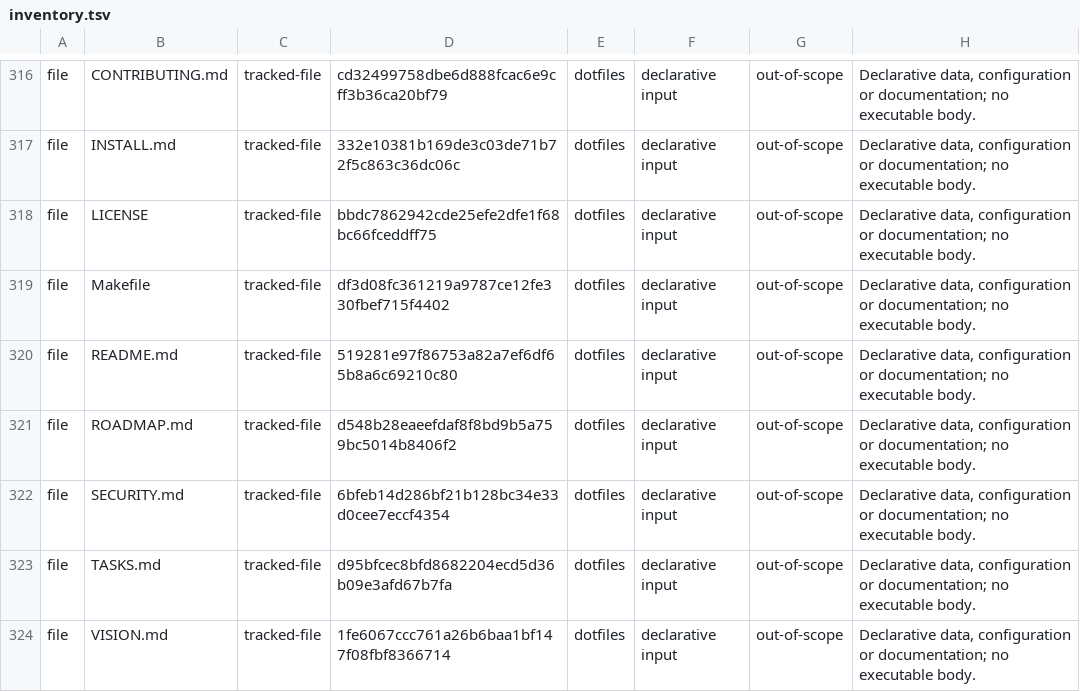
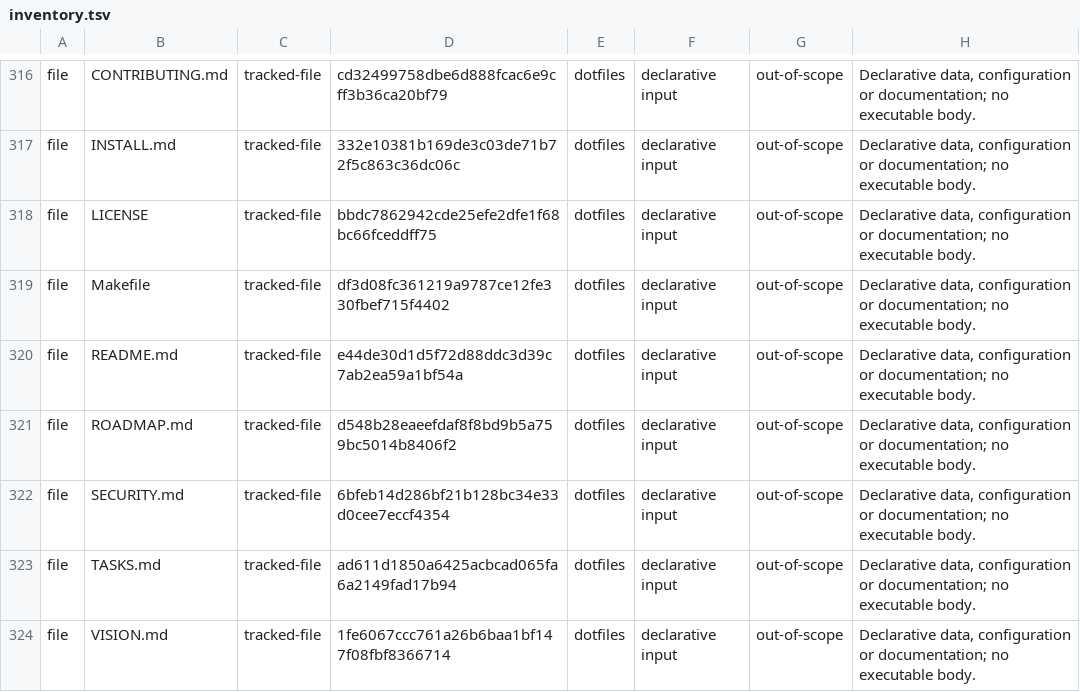
Before and after one commit to fyodoriv/dotfiles, a TSV file: rust/migration-inventory/inventory.tsv, drawn as a sheet; only a part is shown, gaps mark what is left out; the diff covers the shown part only.

```diff
--- a/rust/migration-inventory/inventory.tsv
+++ b/rust/migration-inventory/inventory.tsv
@@ -319,6 +319,6 @@ file	LICENSE	tracked-file	bbdc7862942cde25efe2dfe1f68bc66fceddff75	dotfiles	decl
 file	Makefile	tracked-file	df3d08fc361219a9787ce12fe330fbef715f4402	dotfiles	declarative input	out-of-scope	Declarative data, configuration or documentation; no executable body.
-file	README.md	tracked-file	519281e97f86753a82a7ef6df65b8a6c69210c80	dotfiles	declarative input	out-of-scope	Declarative data, configuration or documentation; no executable body.
+file	README.md	tracked-file	e44de30d1d5f72d88ddc3d39c7ab2ea59a1bf54a	dotfiles	declarative input	out-of-scope	Declarative data, configuration or documentation; no executable body.
 file	ROADMAP.md	tracked-file	d548b28eaeefdaf8f8bd9b5a759bc5014b8406f2	dotfiles	declarative input	out-of-scope	Declarative data, configuration or documentation; no executable body.
 file	SECURITY.md	tracked-file	6bfeb14d286bf21b128bc34e33d0cee7eccf4354	dotfiles	declarative input	out-of-scope	Declarative data, configuration or documentation; no executable body.
-file	TASKS.md	tracked-file	d95bfcec8bfd8682204ecd5d36b09e3afd67b7fa	dotfiles	declarative input	out-of-scope	Declarative data, configuration or documentation; no executable body.
+file	TASKS.md	tracked-file	ad611d1850a6425acbcad065fa6a2149fad17b94	dotfiles	declarative input	out-of-scope	Declarative data, configuration or documentation; no executable body.
 file	VISION.md	tracked-file	1fe6067ccc761a26b6baa1bf147f08fbf8366714	dotfiles	declarative input	out-of-scope	Declarative data, configuration or documentation; no executable body.
```
Also changed, not shown: 32 edited cells elsewhere in this file, rust/migration-inventory/observations.tsv, 1 other file.
